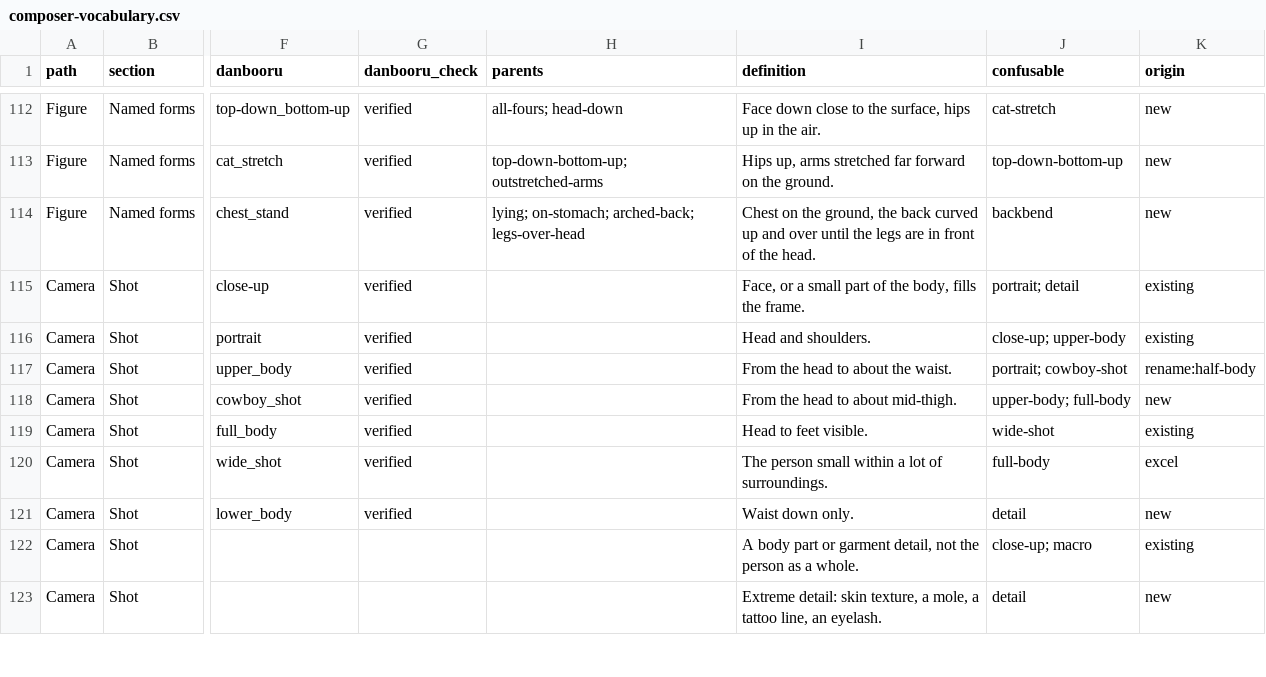
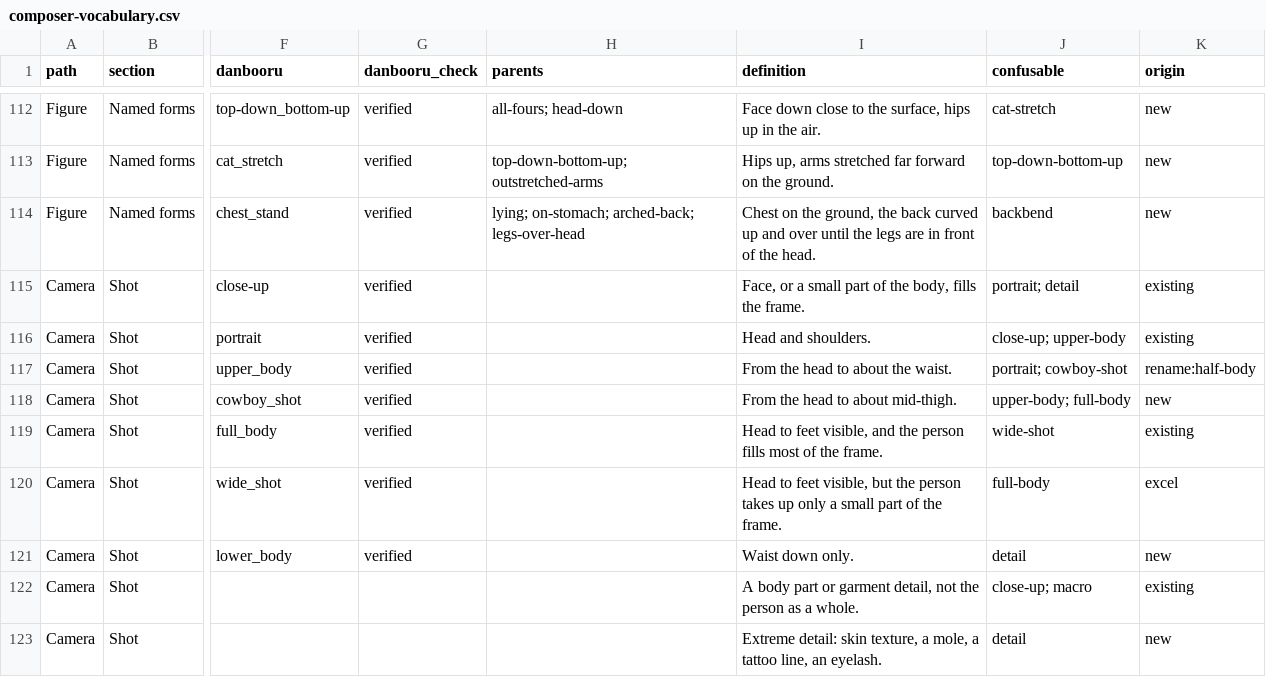
Before and after one commit to josh-890/pulseboard, a CSV file: docs/Tag-Composer/composer-vocabulary.csv, drawn as a sheet; only a part is shown, gaps mark what is left out; the diff names each change by its address in the sheet, - before the commit and + after, or states it on an @@ line.

```diff
--- a/docs/Tag-Composer/composer-vocabulary.csv
+++ b/docs/Tag-Composer/composer-vocabulary.csv
-I119 (definition): Head to feet visible.
+I119 (definition): Head to feet visible, and the person fills most of the frame.
-I120 (definition): The person small within a lot of surroundings.
+I120 (definition): Head to feet visible, but the person takes up only a small part of the frame.
```
